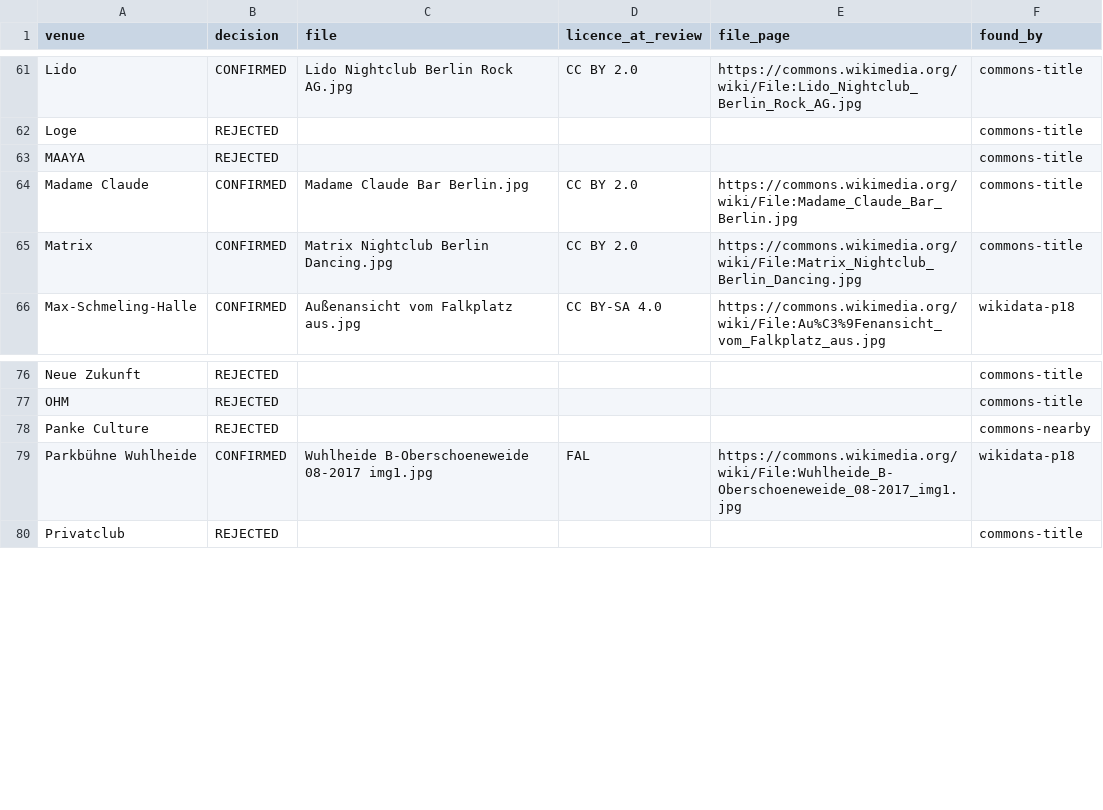
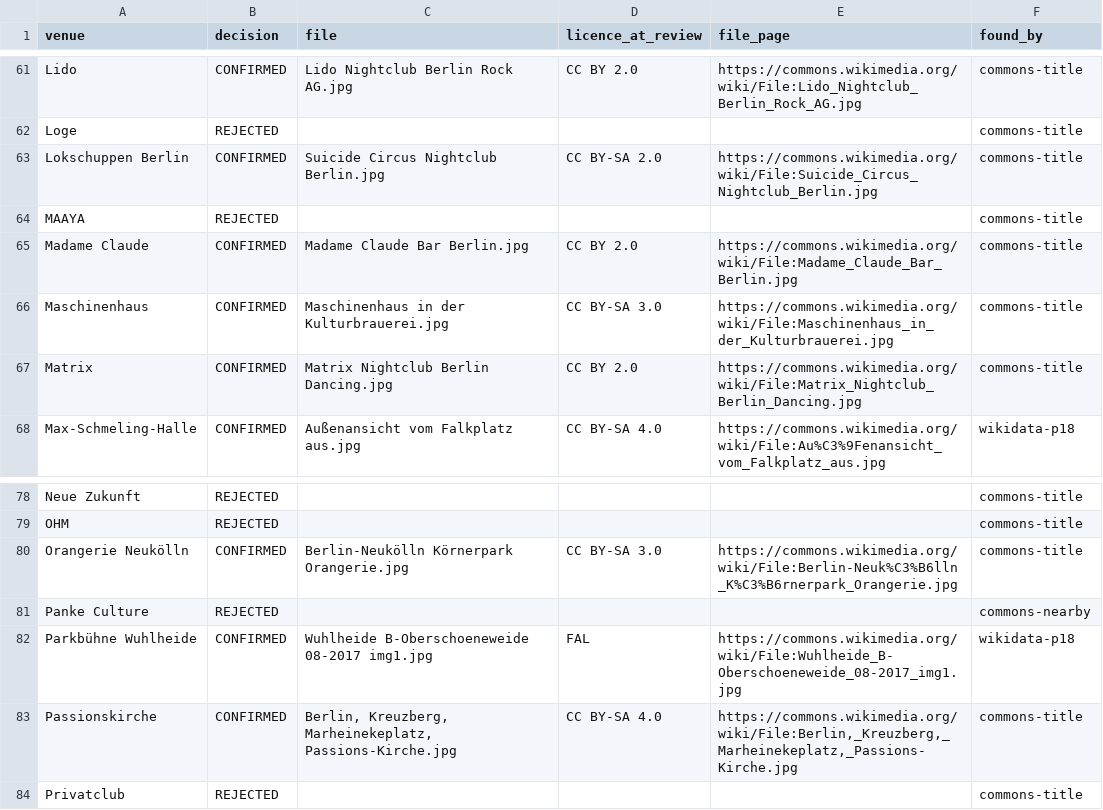
Before and after one commit to enorm-labs/event-junkie, a TSV file: docs/venue-images/REVIEWED.tsv, drawn as a sheet; only a part is shown, gaps mark what is left out.

```diff
--- a/docs/venue-images/REVIEWED.tsv
+++ b/docs/venue-images/REVIEWED.tsv
@@ -62,4 +62,6 @@ Lido	CONFIRMED	Lido Nightclub Berlin Rock AG.jpg	CC BY 2.0	https://commons.wikim
 Loge	REJECTED				commons-title
+Lokschuppen Berlin	CONFIRMED	Suicide Circus Nightclub Berlin.jpg	CC BY-SA 2.0	https://commons.wikimedia.org/wiki/File:Suicide_Circus_Nightclub_Berlin.jpg	commons-title
 MAAYA	REJECTED				commons-title
 Madame Claude	CONFIRMED	Madame Claude Bar Berlin.jpg	CC BY 2.0	https://commons.wikimedia.org/wiki/File:Madame_Claude_Bar_Berlin.jpg	commons-title
+Maschinenhaus	CONFIRMED	Maschinenhaus in der Kulturbrauerei.jpg	CC BY-SA 3.0	https://commons.wikimedia.org/wiki/File:Maschinenhaus_in_der_Kulturbrauerei.jpg	commons-title
 Matrix	CONFIRMED	Matrix Nightclub Berlin Dancing.jpg	CC BY 2.0	https://commons.wikimedia.org/wiki/File:Matrix_Nightclub_Berlin_Dancing.jpg	commons-title
@@ -77,4 +79,6 @@ Neue Zukunft	REJECTED				commons-title
 OHM	REJECTED				commons-title
+Orangerie Neukölln	CONFIRMED	Berlin-Neukölln Körnerpark Orangerie.jpg	CC BY-SA 3.0	https://commons.wikimedia.org/wiki/File:Berlin-Neuk%C3%B6lln_K%C3%B6rnerpark_Orangerie.jpg	commons-title
 Panke Culture	REJECTED				commons-nearby
 Parkbühne Wuhlheide	CONFIRMED	Wuhlheide B-Oberschoeneweide 08-2017 img1.jpg	FAL	https://commons.wikimedia.org/wiki/File:Wuhlheide_B-Oberschoeneweide_08-2017_img1.jpg	wikidata-p18
+Passionskirche	CONFIRMED	Berlin, Kreuzberg, Marheinekeplatz, Passions-Kirche.jpg	CC BY-SA 4.0	https://commons.wikimedia.org/wiki/File:Berlin,_Kreuzberg,_Marheinekeplatz,_Passions-Kirche.jpg	commons-title
 Privatclub	REJECTED				commons-title
```
Also changed, not shown: 1 other file.
